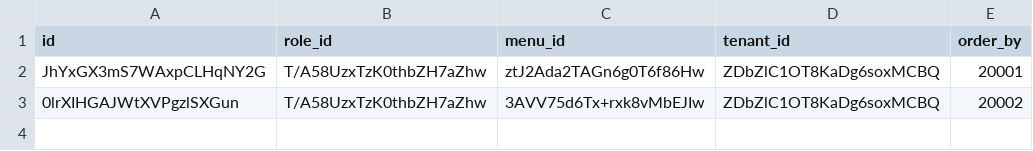
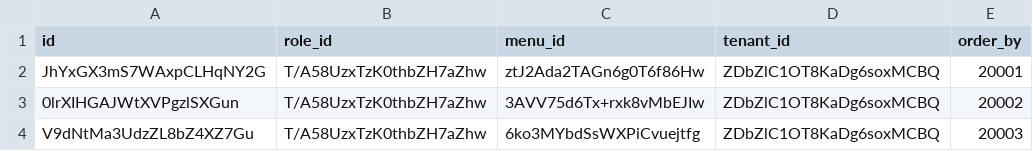
Before and after one commit to sail-sail/nest, a CSV file: codegen/src/tables/nuxt/base_role_menu.nuxt.sql.csv, drawn as a sheet.

```diff
--- a/codegen/src/tables/nuxt/base_role_menu.nuxt.sql.csv
+++ b/codegen/src/tables/nuxt/base_role_menu.nuxt.sql.csv
@@ -3 +3,2 @@ JhYxGX3mS7WAxpCLHqNY2G,T/A58UzxTzK0thbZH7aZhw,ztJ2Ada2TAGn6g0T6f86Hw,ZDbZlC1OT8K
 0lrXIHGAJWtXVPgzlSXGun,T/A58UzxTzK0thbZH7aZhw,3AVV75d6Tx+rxk8vMbEJIw,ZDbZlC1OT8KaDg6soxMCBQ,20002
+V9dNtMa3UdzZL8bZ4XZ7Gu,T/A58UzxTzK0thbZH7aZhw,6ko3MYbdSsWXPiCvuejtfg,ZDbZlC1OT8KaDg6soxMCBQ,20003
```
Also changed, not shown: 5 other files.
